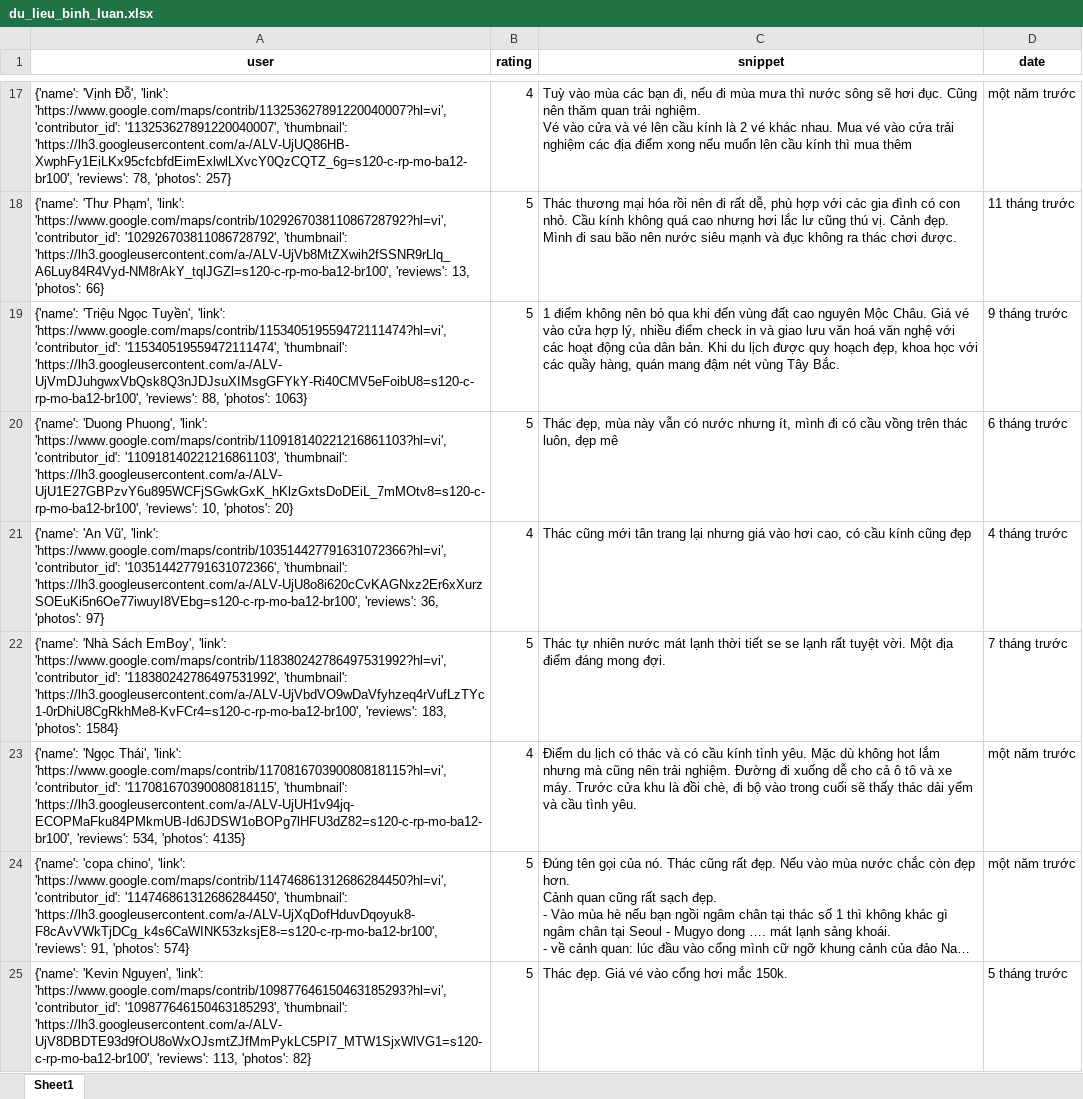
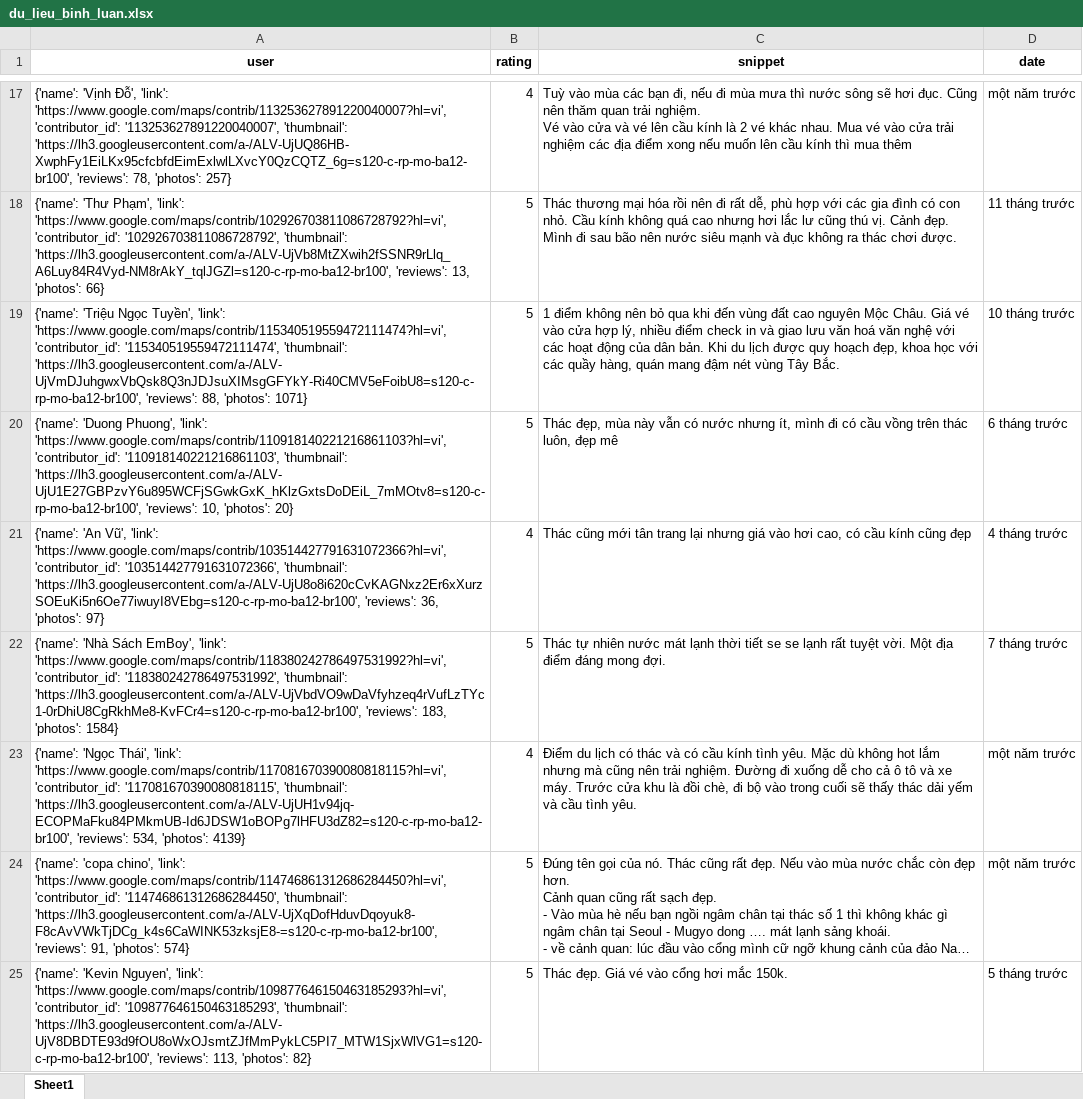
Before and after one commit to askjhfmlsrhgnojsfbg/main.py, an Excel workbook: du_lieu_binh_luan.xlsx, sheet Sheet1, drawn as a sheet; only a part is shown, gaps mark what is left out; long unchanged cells end in …; values as stored, in another font and other column widths than the file's, no borders; the diff covers the shown part only; the diff names each change by its address in the sheet, - before the commit and + after, or states it on an @@ line.

```diff
--- a/du_lieu_binh_luan.xlsx (sheet Sheet1)
+++ b/du_lieu_binh_luan.xlsx (sheet Sheet1)
-A19 (user): …88, 'photos': 1063}
+A19 (user): …88, 'photos': 1071}
-D19 (date): 9 tháng trước
+D19 (date): 10 tháng trước
-A23 (user): …534, 'photos': 4135}
+A23 (user): …534, 'photos': 4139}
```
Also changed, not shown: 1 edited cell elsewhere in this sheet.
